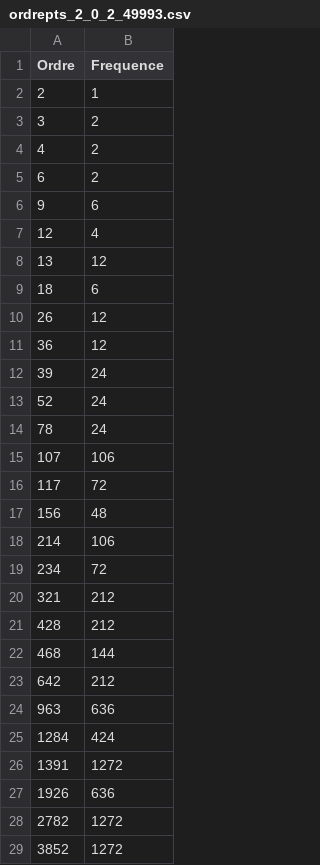
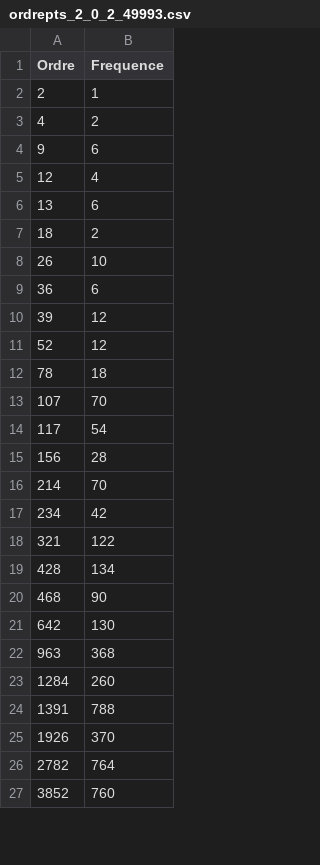
Before and after one commit to rd-cpu/tipe, a CSV file: main/ordreptsCEs/ordrepts_2_0_2_49993.csv, drawn as a sheet; only a part is shown; the diff covers the shown part only.

```diff
--- a/main/ordreptsCEs/ordrepts_2_0_2_49993.csv
+++ b/main/ordreptsCEs/ordrepts_2_0_2_49993.csv
@@ -2,28 +2,26 @@ Ordre,Frequence
 2,1
-3,2
 4,2
-6,2
 9,6
 12,4
-13,12
-18,6
-26,12
-36,12
-39,24
-52,24
-78,24
-107,106
-117,72
-156,48
-214,106
-234,72
-321,212
-428,212
-468,144
-642,212
-963,636
-1284,424
-1391,1272
-1926,636
-2782,1272
-3852,1272
+13,6
+18,2
+26,10
+36,6
+39,12
+52,12
+78,18
+107,70
+117,54
+156,28
+214,70
+234,42
+321,122
+428,134
+468,90
+642,130
+963,368
+1284,260
+1391,788
+1926,370
+2782,764
+3852,760
```
Also changed, not shown: 7 edited cells elsewhere in this file, 7 other files.
